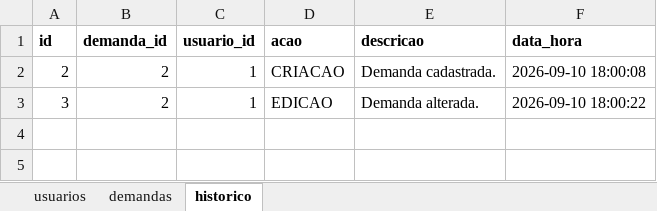
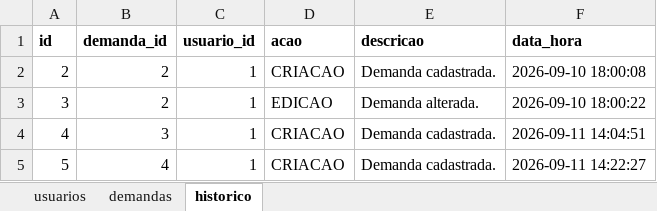
Before and after one commit to abeatrizosilva-blip/Sistema-de-Gest-o-de-Demandas-TCESP-e-AUDESP, an Excel workbook: sp_aguas.xlsx, sheet historico, drawn as a sheet; values as stored, in another font and other column widths than the file's, no borders; the diff names each change by its address in the sheet, - before the commit and + after, or states it on an @@ line.

```diff
--- a/sp_aguas.xlsx (sheet historico)
+++ b/sp_aguas.xlsx (sheet historico)
+row 4: 4 | 3 | 1 | CRIACAO | Demanda cadastrada. | 2026-09-11 14:04:51
+row 5: 5 | 4 | 1 | CRIACAO | Demanda cadastrada. | 2026-09-11 14:22:27
```
Also changed, not shown: sheet demandas, 1 other file.
